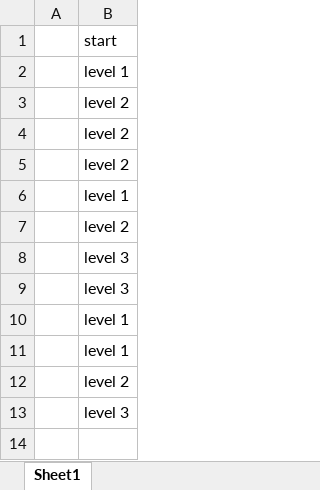
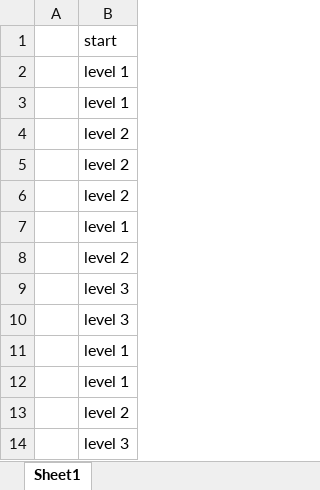
Before and after one commit to khiemnv/algorithms, an Excel workbook: Tree.xlsm, sheet Sheet1, drawn as a sheet; values as stored, in another font and other column widths than the file's, no borders; the diff names each change by its address in the sheet, - before the commit and + after, or states it on an @@ line.

Commit message:
crtTree crtTree_2

```diff
--- a/Tree.xlsm (sheet Sheet1)
+++ b/Tree.xlsm (sheet Sheet1)
+row 3:  | level 1
```
